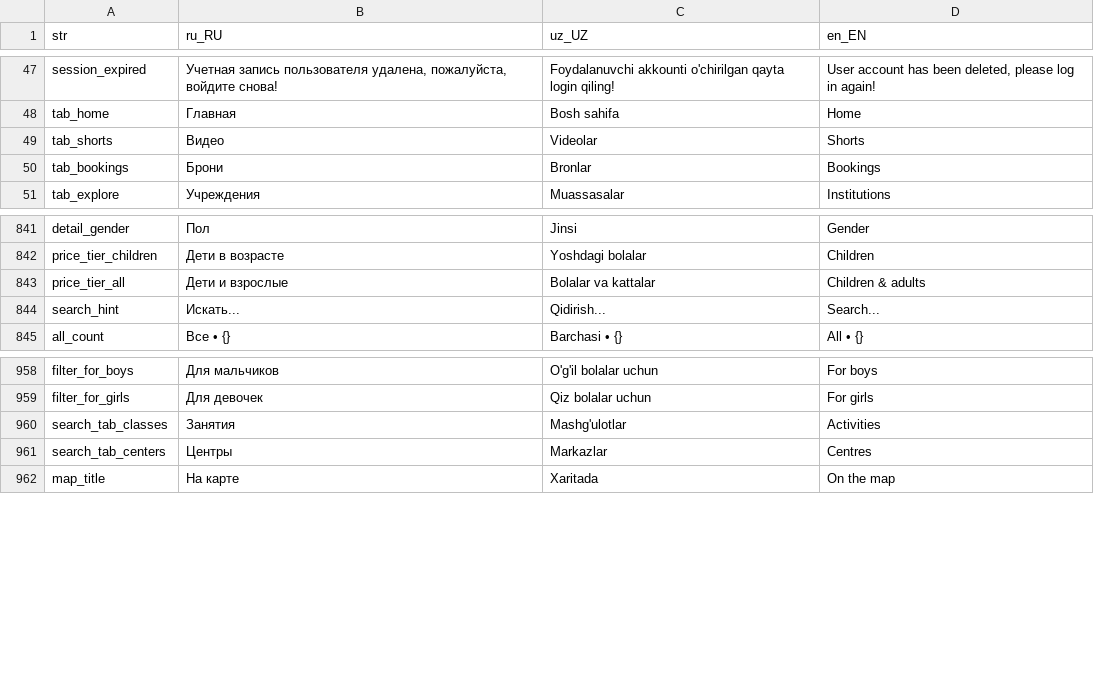
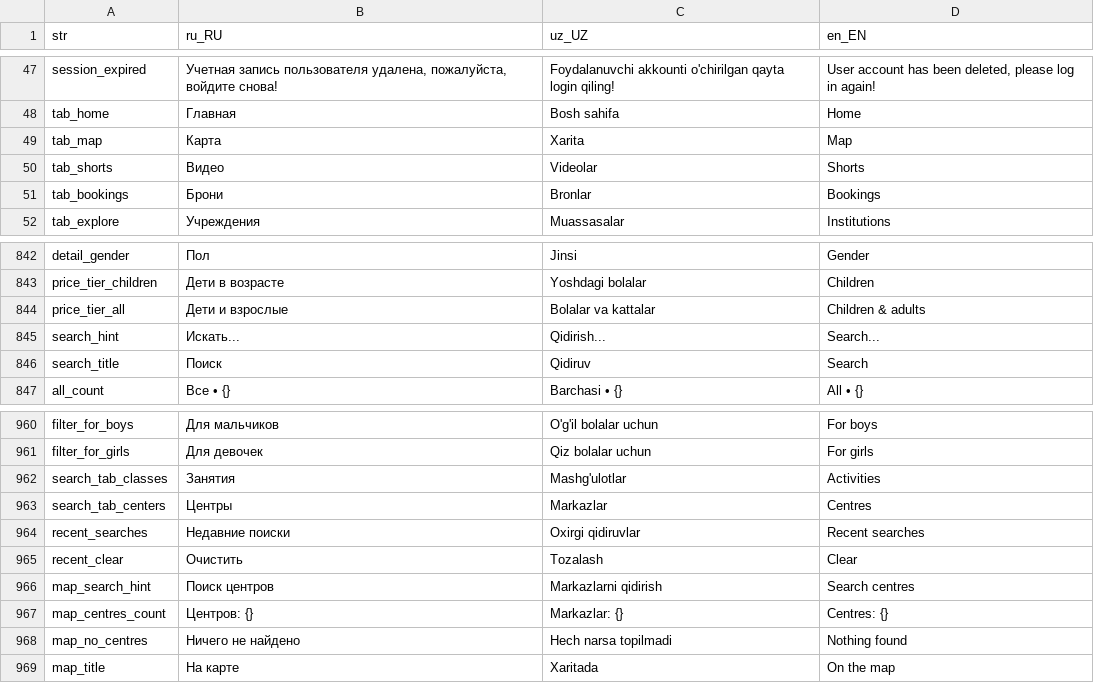
Before and after one commit to LUMI-PASS/lumi-mobile-app, a CSV file: assets/localization/translations.csv, drawn as a sheet; only a part is shown, gaps mark what is left out; the diff names each change by its address in the sheet, - before the commit and + after, or states it on an @@ line.

Commit message:
search: rework branch discovery with a dedicated map view
Splits the map out of branches_map_page into a standalone map
subscreen/view, adds recent-search persistence, and reworks the
search cubit/state and bottom nav to support it.

```diff
--- a/assets/localization/translations.csv
+++ b/assets/localization/translations.csv
+row 49: tab_map | Карта | Xarita | Map
+row 846: search_title | Поиск | Qidiruv | Search
+row 964: recent_searches | Недавние поиски | Oxirgi qidiruvlar | Recent searches
+row 965: recent_clear | Очистить | Tozalash | Clear
+row 966: map_search_hint | Поиск центров | Markazlarni qidirish | Search centres
+row 967: map_centres_count | Центров: {} | Markazlar: {} | Centres: {}
+row 968: map_no_centres | Ничего не найдено | Hech narsa topilmadi | Nothing found
```
Also changed, not shown: 31 other files.
